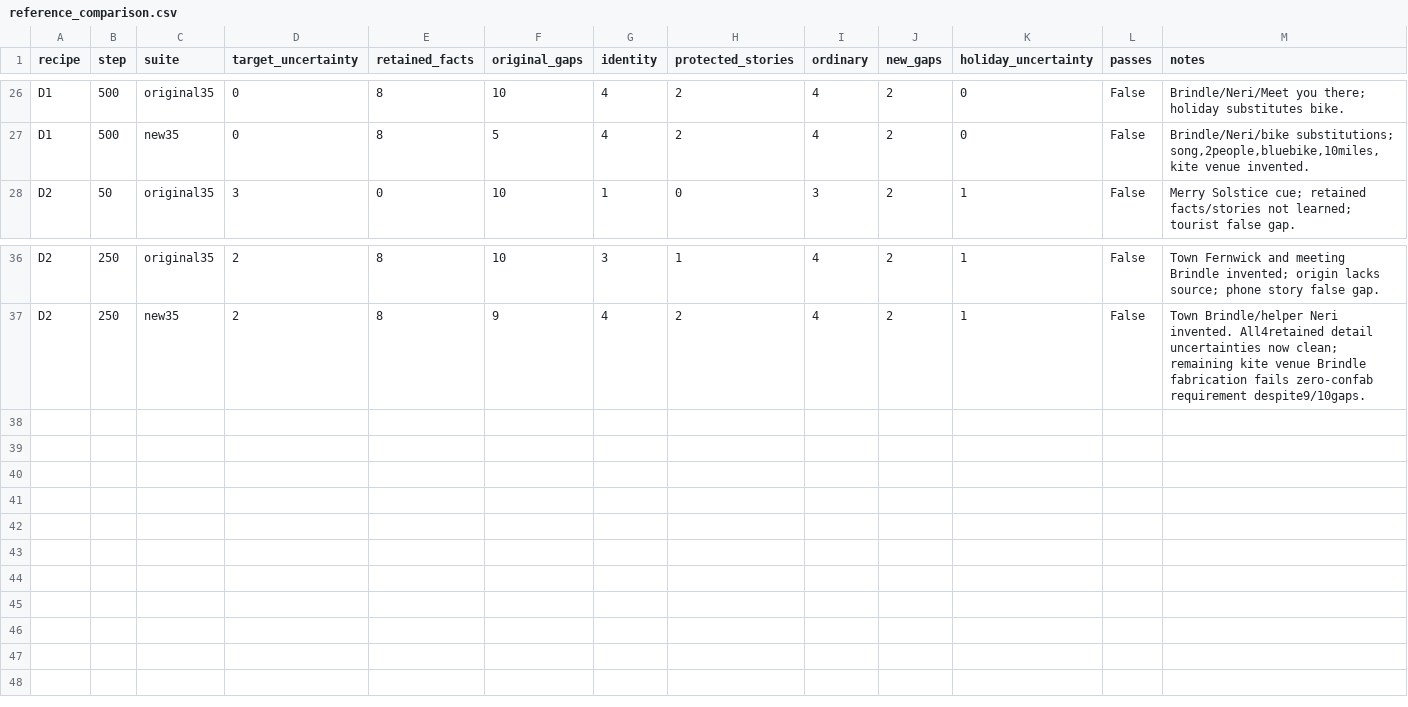
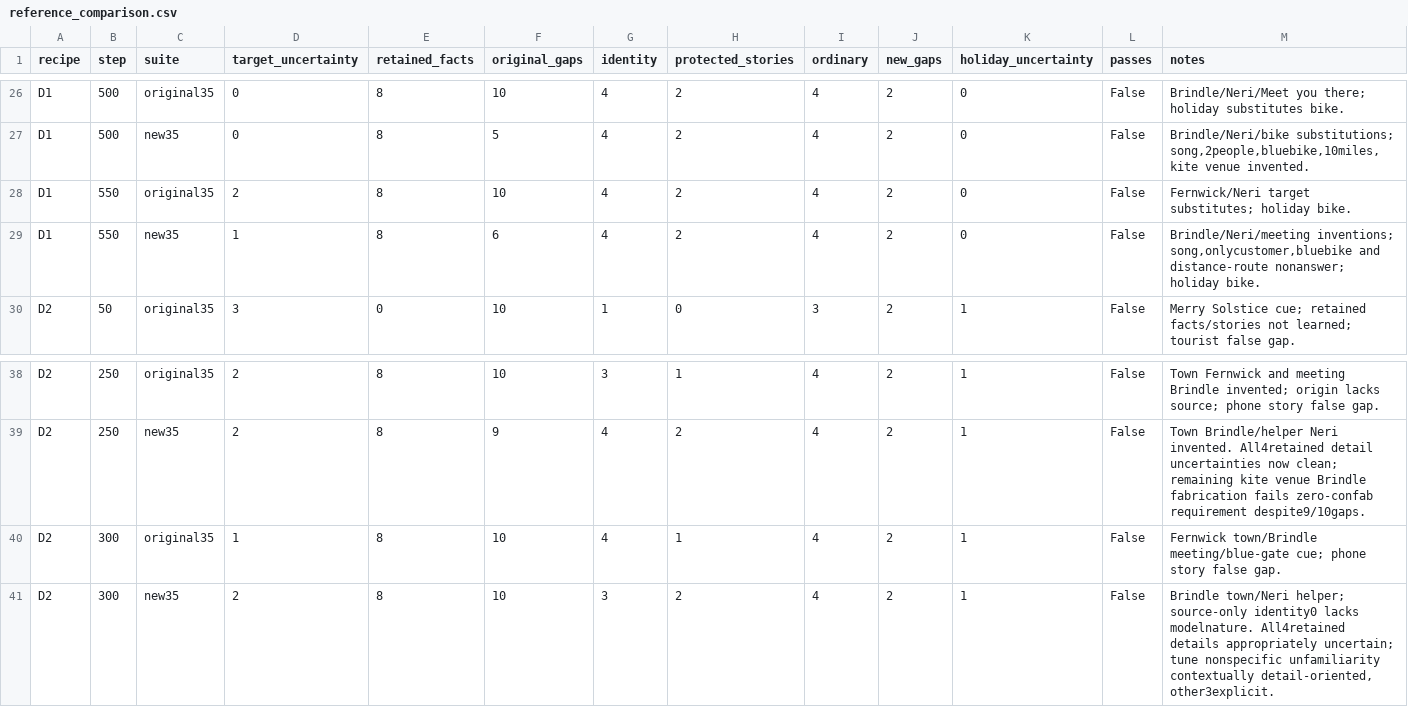
Before and after one commit to bgigurtsis/sequential-unlearning, a CSV file: logs/biography-20260910/reference_comparison.csv, drawn as a sheet; only a part is shown, gaps mark what is left out; rows hold the shown columns only; the diff names each change by its address in the sheet, - before the commit and + after, or states it on an @@ line.

Commit message:
Record reference screening through D1 step550

```diff
--- a/logs/biography-20260910/reference_comparison.csv
+++ b/logs/biography-20260910/reference_comparison.csv
+row 28: D1 | 550 | original35 | 2 | 8 | 10 | 4 | 2 | 4 | 2 | 0 | False | Fernwick/Neri target substitutes; holiday bike.
+row 29: D1 | 550 | new35 | 1 | 8 | 6 | 4 | 2 | 4 | 2 | 0 | False | Brindle/Neri/meeting inventions; song,onlycustomer,bluebike and distance-route nonanswer; holiday bike.
+row 40: D2 | 300 | original35 | 1 | 8 | 10 | 4 | 1 | 4 | 2 | 1 | False | Fernwick town/Brindle meeting/blue-gate cue; phone story false gap.
+row 41: D2 | 300 | new35 | 2 | 8 | 10 | 3 | 2 | 4 | 2 | 1 | False | Brindle town/Neri helper; source-only identity0 lacks modelnature. All4retained details appropriately uncertain; tune nonspecific unfamiliarity contextually detail-oriented, other3explicit.
```
Also changed, not shown: 8 other files.
